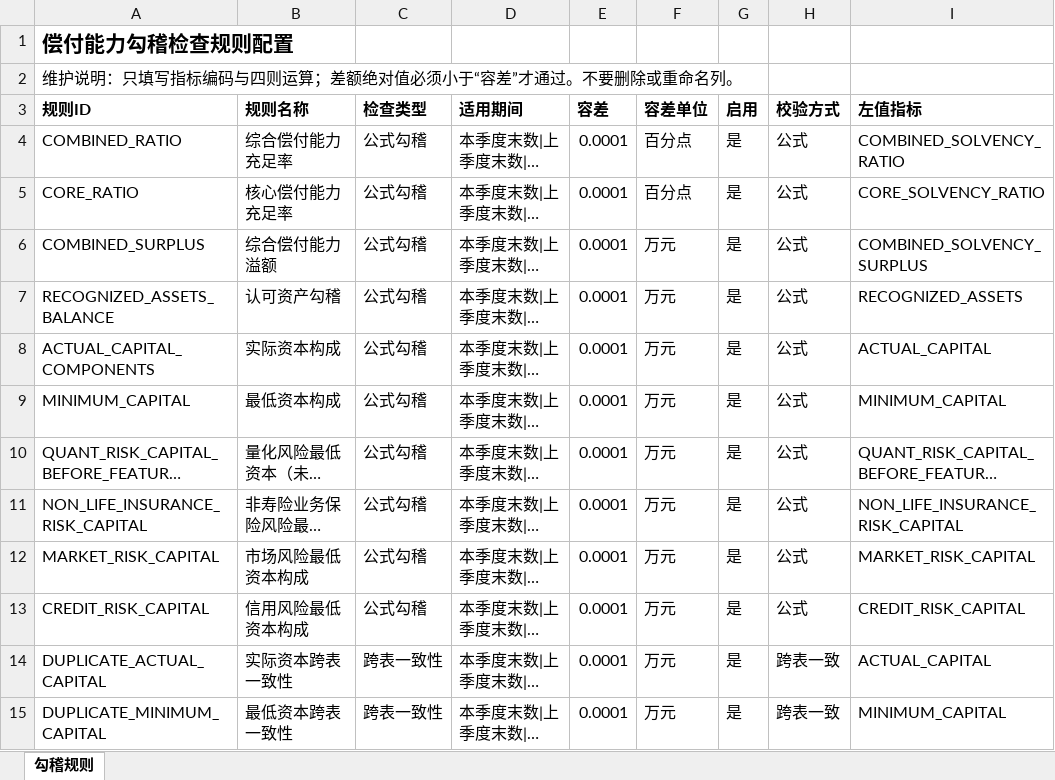
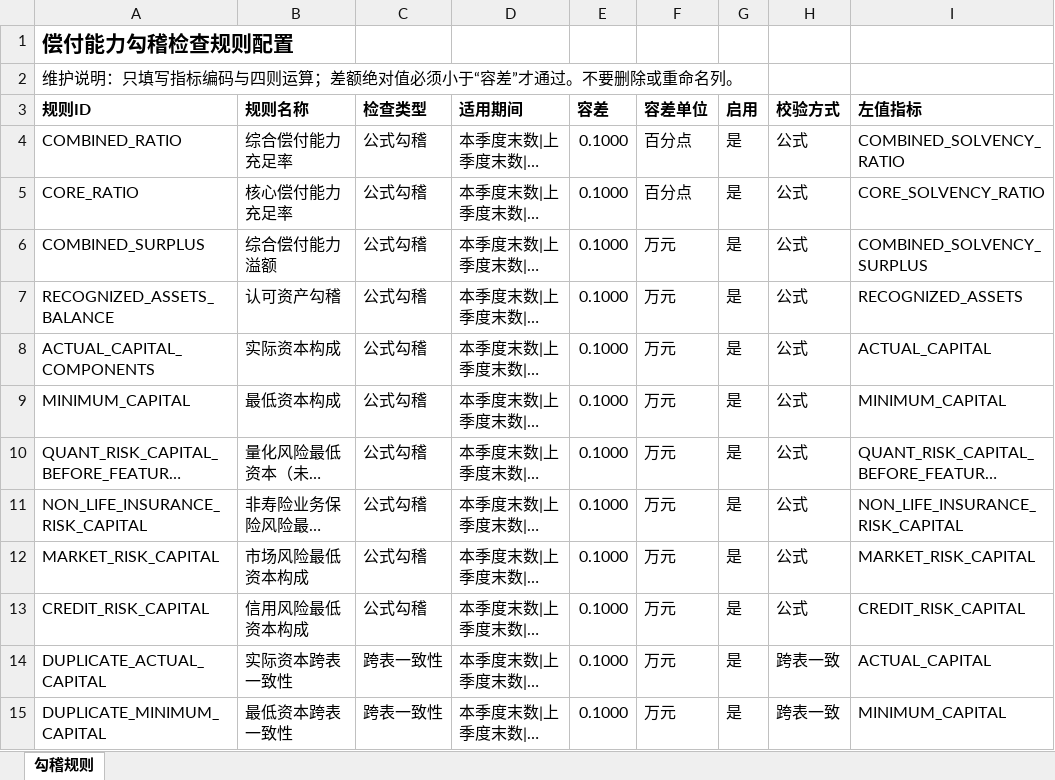
Before and after one commit to Polly031021/GI_Solvency_Report_System, an Excel workbook: config/solvency_validation_rules.xlsx, sheet 勾稽规则, drawn as a sheet; only a part is shown; long unchanged cells end in …; values as stored, in another font and other column widths than the file's, no borders; the diff names each change by its address in the sheet, - before the commit and + after, or states it on an @@ line.

Commit message:
feat(extraction): R4 缺失原因透出 + 勾稽容差改为 Excel 维护
- 新增 services/extraction_trace.py：表级状态与原因码（RULE_NOT_FOUND /
  YEAR_UNKNOWN / ANCHOR_NOT_FOUND / SIGNATURE_MISSING / REQUIRED_ITEM_MISSING）
- STEP2 单文件/批量保存 extraction_traces，预览区显示“目标表提取状态与未命中原因”
- STEP3 standardize_to_target/standardize_document_tables 接收 traces，
  匹配诊断新增“来源缺失”行
- config/solvency_validation_rules.xlsx 12 条规则容差统一改为 0.1
- 四家非传统财险版式遗留确认忽略；计划与 agent.md 同步
- 新增 tests/test_extraction_trace.py；test_step4_validation 容差断言同步

```diff
--- a/config/solvency_validation_rules.xlsx (sheet 勾稽规则)
+++ b/config/solvency_validation_rules.xlsx (sheet 勾稽规则)
-E4:E15 (容差): 0.0001
+E4:E15 (容差): 0.1000
```
Also changed, not shown: 10 other files.
